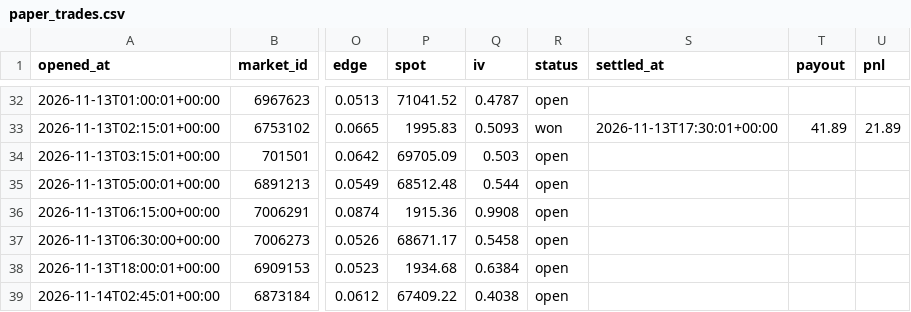
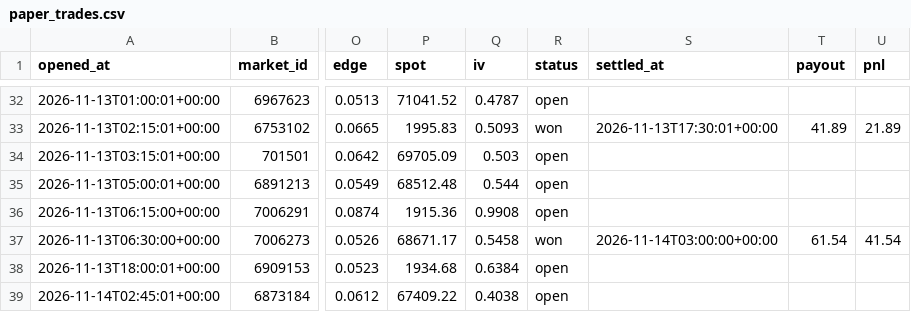
Before and after one commit to Chum1286/polymarket-paper-bot., a CSV file: data/paper_trades.csv, drawn as a sheet; only a part is shown, gaps mark what is left out; the diff names each change by its address in the sheet, - before the commit and + after, or states it on an @@ line.

Commit message:
paper bot run 2026-11-14T03:00Z

```diff
--- a/data/paper_trades.csv
+++ b/data/paper_trades.csv
-R37 (status): open
+R37 (status): won
-S37 (settled_at): (empty)
+S37 (settled_at): 2026-11-14T03:00:00+00:00
-T37 (payout): (empty)
+T37 (payout): 61.54
-U37 (pnl): (empty)
+U37 (pnl): 41.54
```
Also changed, not shown: 2 other files.
